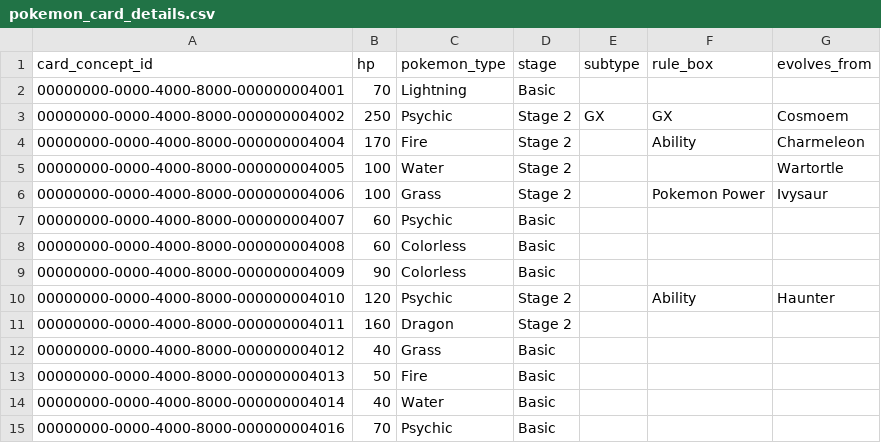
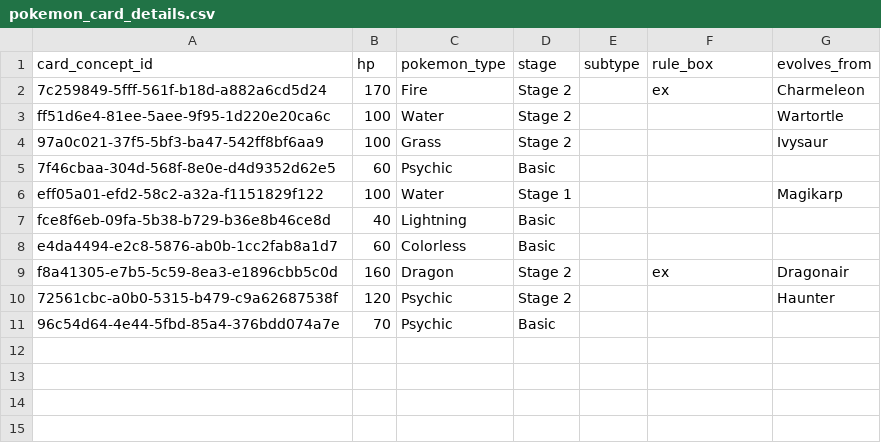
Before and after one commit to cesarombredane/card_manager, a CSV file: database/context/csv/pokemon_card_details.csv, drawn as a sheet.

```diff
--- a/database/context/csv/pokemon_card_details.csv
+++ b/database/context/csv/pokemon_card_details.csv
@@ -1,15 +1,11 @@
 card_concept_id,hp,pokemon_type,stage,subtype,rule_box,evolves_from
-00000000-0000-4000-8000-000000004001,70,Lightning,Basic,,,
-00000000-0000-4000-8000-000000004002,250,Psychic,Stage 2,GX,GX,Cosmoem
-00000000-0000-4000-8000-000000004004,170,Fire,Stage 2,,Ability,Charmeleon
-00000000-0000-4000-8000-000000004005,100,Water,Stage 2,,,Wartortle
-00000000-0000-4000-8000-000000004006,100,Grass,Stage 2,,"Pokemon Power",Ivysaur
-00000000-0000-4000-8000-000000004007,60,Psychic,Basic,,,
-00000000-0000-4000-8000-000000004008,60,Colorless,Basic,,,
-00000000-0000-4000-8000-000000004009,90,Colorless,Basic,,,
-00000000-0000-4000-8000-000000004010,120,Psychic,Stage 2,,Ability,Haunter
-00000000-0000-4000-8000-000000004011,160,Dragon,Stage 2,,,
-00000000-0000-4000-8000-000000004012,40,Grass,Basic,,,
-00000000-0000-4000-8000-000000004013,50,Fire,Basic,,,
-00000000-0000-4000-8000-000000004014,40,Water,Basic,,,
-00000000-0000-4000-8000-000000004016,70,Psychic,Basic,,,
+7c259849-5fff-561f-b18d-a882a6cd5d24,170,Fire,Stage 2,,ex,Charmeleon
+ff51d6e4-81ee-5aee-9f95-1d220e20ca6c,100,Water,Stage 2,,,Wartortle
+97a0c021-37f5-5bf3-ba47-542ff8bf6aa9,100,Grass,Stage 2,,,Ivysaur
+7f46cbaa-304d-568f-8e0e-d4d9352d62e5,60,Psychic,Basic,,,
+eff05a01-efd2-58c2-a32a-f1151829f122,100,Water,Stage 1,,,Magikarp
+fce8f6eb-09fa-5b38-b729-b36e8b46ce8d,40,Lightning,Basic,,,
+e4da4494-e2c8-5876-ab0b-1cc2fab8a1d7,60,Colorless,Basic,,,
+f8a41305-e7b5-5c59-8ea3-e1896cbb5c0d,160,Dragon,Stage 2,,ex,Dragonair
+72561cbc-a0b0-5315-b479-c9a62687538f,120,Psychic,Stage 2,,,Haunter
+96c54d64-4e44-5fbd-85a4-376bdd074a7e,70,Psychic,Basic,,,
```
Also changed, not shown: database/context/csv/abilities.csv, database/context/csv/attacks.csv, 19 other files.
